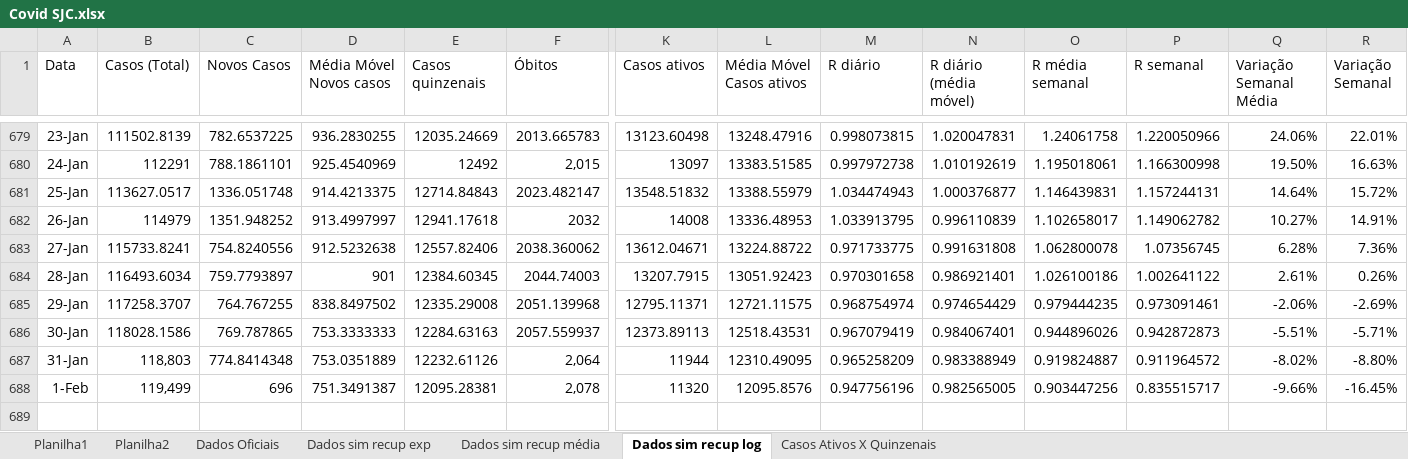
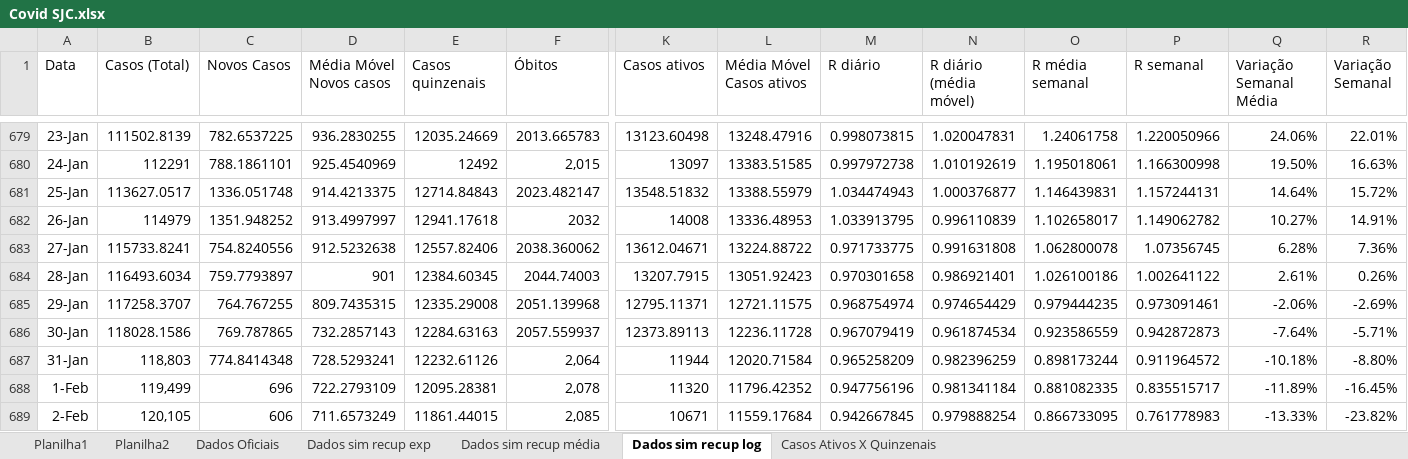
Before and after one commit to celsorosajr/Covid-SJC, an Excel workbook: Covid SJC.xlsx, sheet Dados sim recup log, drawn as a sheet; only a part is shown, gaps mark what is left out; values as stored, in another font and other column widths than the file's, no borders; charts and pictures not drawn; rows hold the shown columns only; the diff names each change by its address in the sheet, - before the commit and + after, or states it on an @@ line.

Commit message:
Update 2022-02-02

```diff
--- a/Covid SJC.xlsx (sheet Dados sim recup log)
+++ b/Covid SJC.xlsx (sheet Dados sim recup log)
-D685 (Média Móvel Novos casos): 838.8497502
+D685 (Média Móvel Novos casos): 809.7435315
-D686 (Média Móvel Novos casos): 753.3333333
+D686 (Média Móvel Novos casos): 732.2857143
-L686 (Média Móvel Casos ativos): 12518.43531
+L686 (Média Móvel Casos ativos): 12236.11728
-N686 (R diário (média móvel)): 0.984067401
+N686 (R diário (média móvel)): 0.961874534
-O686 (R média semanal): 0.944896026
+O686 (R média semanal): 0.923586559
-Q686 (Variação Semanal Média): -5.51%
+Q686 (Variação Semanal Média): -7.64%
-D687 (Média Móvel Novos casos): 753.0351889
+D687 (Média Móvel Novos casos): 728.5293241
-L687 (Média Móvel Casos ativos): 12310.49095
+L687 (Média Móvel Casos ativos): 12020.71584
-N687 (R diário (média móvel)): 0.983388949
+N687 (R diário (média móvel)): 0.982396259
-O687 (R média semanal): 0.919824887
+O687 (R média semanal): 0.898173244
-Q687 (Variação Semanal Média): -8.02%
+Q687 (Variação Semanal Média): -10.18%
-D688 (Média Móvel Novos casos): 751.3491387
+D688 (Média Móvel Novos casos): 722.2793109
-L688 (Média Móvel Casos ativos): 12095.8576
+L688 (Média Móvel Casos ativos): 11796.42352
-N688 (R diário (média móvel)): 0.982565005
+N688 (R diário (média móvel)): 0.981341184
-O688 (R média semanal): 0.903447256
+O688 (R média semanal): 0.881082335
-Q688 (Variação Semanal Média): -9.66%
+Q688 (Variação Semanal Média): -11.89%
+row 689: 2-Feb | 120,105 | 606 | 711.6573249 | 11861.44015 | 2,085 | 10671 | 11559.17684 | 0.942667845 | 0.979888254 | 0.866733095 | 0.761778983 | -13.33% | -23.82%
```
Also changed, not shown: charts or pictures.
